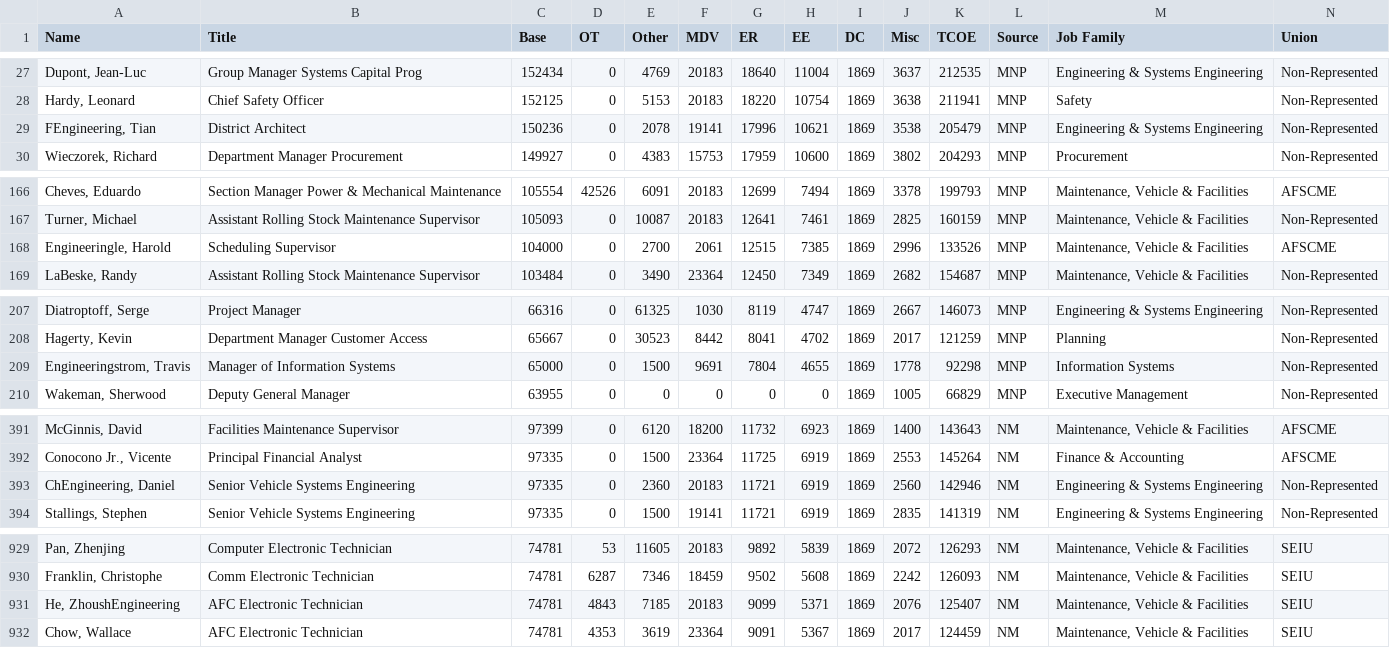
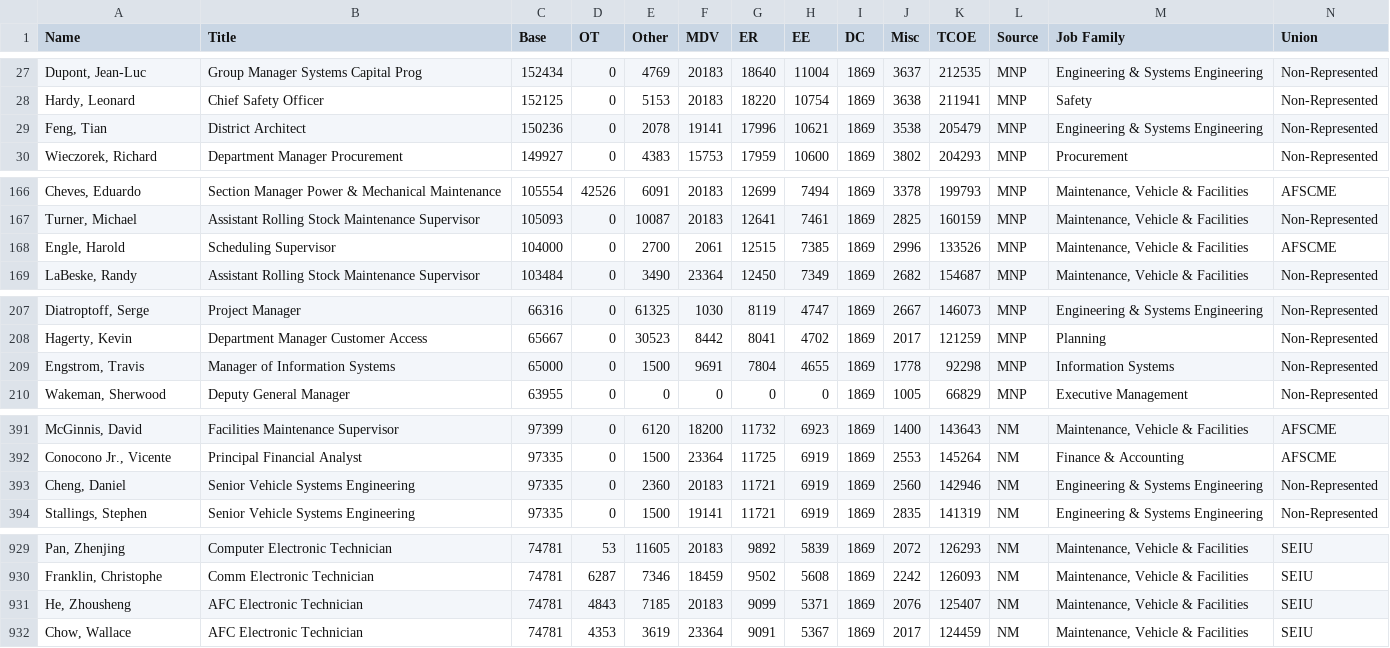
Before and after one commit to enjalot/bart, a CSV file: data/bart-comp-all.csv, drawn as a sheet; only a part is shown, gaps mark what is left out; the diff covers the shown part only.

Commit message:
fix names with engineering in them

```diff
--- a/data/bart-comp-all.csv
+++ b/data/bart-comp-all.csv
@@ -28,3 +28,3 @@ Name,Title,Base,OT,Other,MDV,ER,EE,DC,Misc,TCOE,Source,Job Family,Union
 "Hardy, Leonard",Chief Safety Officer,152125,0,5153,20183,18220,10754,1869,3638,211941,MNP,Safety,Non-Represented
-"FEngineering, Tian",District Architect,150236,0,2078,19141,17996,10621,1869,3538,205479,MNP,Engineering & Systems Engineering,Non-Represented
+"Feng, Tian",District Architect,150236,0,2078,19141,17996,10621,1869,3538,205479,MNP,Engineering & Systems Engineering,Non-Represented
 "Wieczorek, Richard",Department Manager Procurement,149927,0,4383,15753,17959,10600,1869,3802,204293,MNP,Procurement,Non-Represented
@@ -167,3 +167,3 @@ Name,Title,Base,OT,Other,MDV,ER,EE,DC,Misc,TCOE,Source,Job Family,Union
 "Turner, Michael",Assistant Rolling Stock Maintenance Supervisor,105093,0,10087,20183,12641,7461,1869,2825,160159,MNP,"Maintenance, Vehicle & Facilities",Non-Represented
-"Engineeringle, Harold",Scheduling Supervisor,104000,0,2700,2061,12515,7385,1869,2996,133526,MNP,"Maintenance, Vehicle & Facilities",AFSCME
+"Engle, Harold",Scheduling Supervisor,104000,0,2700,2061,12515,7385,1869,2996,133526,MNP,"Maintenance, Vehicle & Facilities",AFSCME
 "LaBeske, Randy",Assistant Rolling Stock Maintenance Supervisor,103484,0,3490,23364,12450,7349,1869,2682,154687,MNP,"Maintenance, Vehicle & Facilities",Non-Represented
@@ -208,3 +208,3 @@ Name,Title,Base,OT,Other,MDV,ER,EE,DC,Misc,TCOE,Source,Job Family,Union
 "Hagerty, Kevin",Department Manager Customer Access,65667,0,30523,8442,8041,4702,1869,2017,121259,MNP,Planning,Non-Represented
-"Engineeringstrom, Travis",Manager of Information Systems,65000,0,1500,9691,7804,4655,1869,1778,92298,MNP,Information Systems,Non-Represented
+"Engstrom, Travis",Manager of Information Systems,65000,0,1500,9691,7804,4655,1869,1778,92298,MNP,Information Systems,Non-Represented
 "Wakeman, Sherwood",Deputy General Manager,63955,0,0,0,0,0,1869,1005,66829,MNP,Executive Management,Non-Represented
@@ -392,3 +392,3 @@ Name,Title,Base,OT,Other,MDV,ER,EE,DC,Misc,TCOE,Source,Job Family,Union
 "Conocono Jr., Vicente",Principal Financial Analyst,97335,0,1500,23364,11725,6919,1869,2553,145264,NM,Finance & Accounting,AFSCME
-"ChEngineering, Daniel",Senior Vehicle Systems Engineering,97335,0,2360,20183,11721,6919,1869,2560,142946,NM,Engineering & Systems Engineering,Non-Represented
+"Cheng, Daniel",Senior Vehicle Systems Engineering,97335,0,2360,20183,11721,6919,1869,2560,142946,NM,Engineering & Systems Engineering,Non-Represented
 "Stallings, Stephen",Senior Vehicle Systems Engineering,97335,0,1500,19141,11721,6919,1869,2835,141319,NM,Engineering & Systems Engineering,Non-Represented
@@ -930,3 +930,3 @@ Name,Title,Base,OT,Other,MDV,ER,EE,DC,Misc,TCOE,Source,Job Family,Union
 "Franklin, Christophe",Comm Electronic Technician,74781,6287,7346,18459,9502,5608,1869,2242,126093,NM,"Maintenance, Vehicle & Facilities",SEIU
-"He, ZhoushEngineering",AFC Electronic Technician,74781,4843,7185,20183,9099,5371,1869,2076,125407,NM,"Maintenance, Vehicle & Facilities",SEIU
+"He, Zhousheng",AFC Electronic Technician,74781,4843,7185,20183,9099,5371,1869,2076,125407,NM,"Maintenance, Vehicle & Facilities",SEIU
 "Chow, Wallace",AFC Electronic Technician,74781,4353,3619,23364,9091,5367,1869,2017,124459,NM,"Maintenance, Vehicle & Facilities",SEIU
```
Also changed, not shown: 7 edited cells elsewhere in this file.
